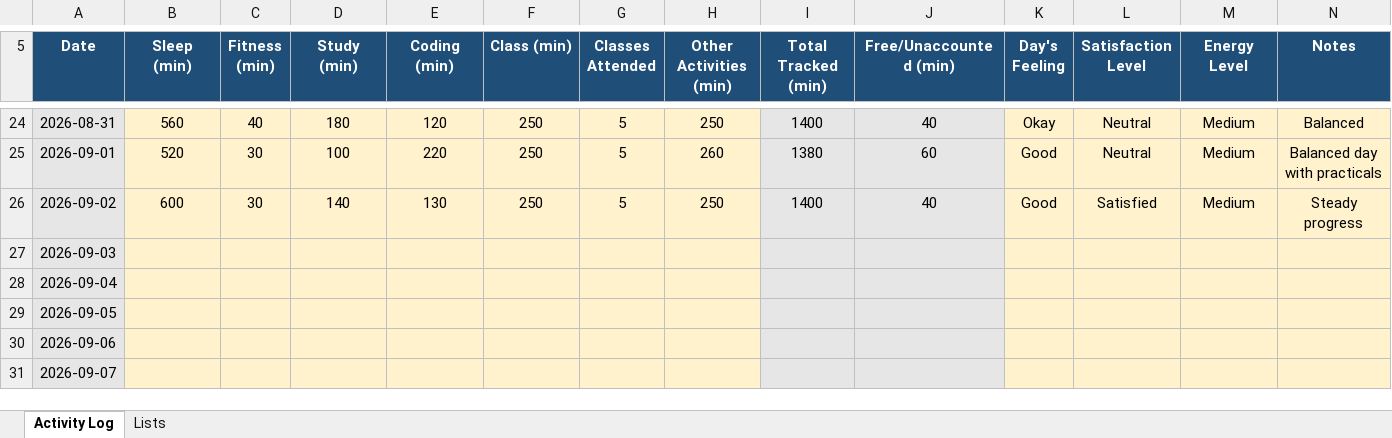
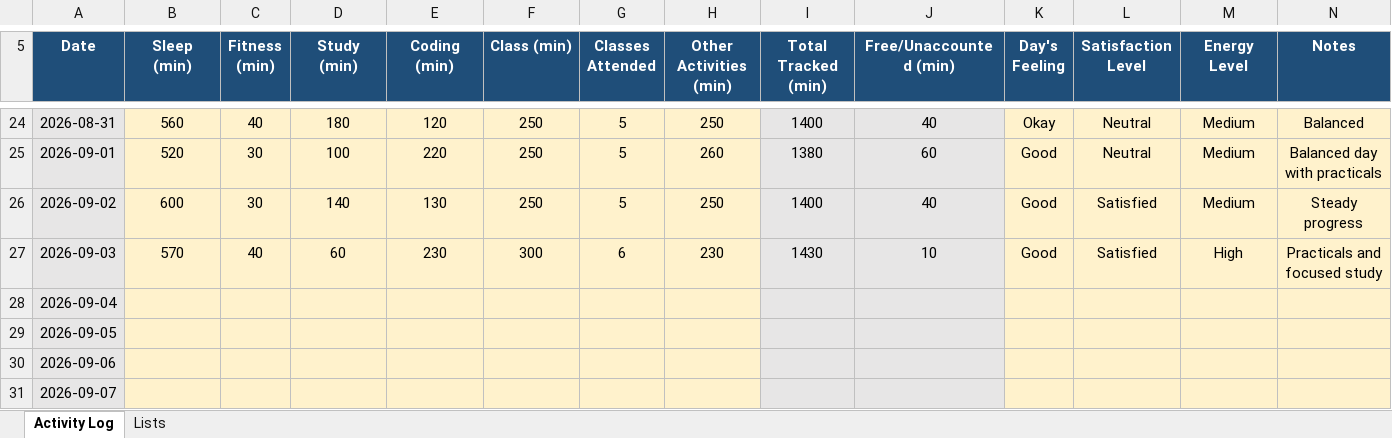
Before and after one commit to abhishekkv087-hub/CAP776, an Excel workbook: data/12617525.xlsx, sheet Activity Log, drawn as a sheet; only a part is shown, gaps mark what is left out; values as stored, in another font and other column widths than the file's, no borders; conditional formats not drawn; the diff names each change by its address in the sheet, - before the commit and + after, or states it on an @@ line.

Commit message:
Update Day 22 activity data

```diff
--- a/data/12617525.xlsx (sheet Activity Log)
+++ b/data/12617525.xlsx (sheet Activity Log)
-B27 (Sleep (min)): (empty)
+B27 (Sleep (min)): 570
-C27 (Fitness (min)): (empty)
+C27 (Fitness (min)): 40
-D27 (Study (min)): (empty)
+D27 (Study (min)): 60
-E27 (Coding (min)): (empty)
+E27 (Coding (min)): 230
-F27 (Class (min)): (empty)
+F27 (Class (min)): 300
-G27 (Classes Attended): (empty)
+G27 (Classes Attended): 6
-H27 (Other Activities (min)): (empty)
+H27 (Other Activities (min)): 230
-I27 (Total Tracked (min)): (empty)
+I27 (Total Tracked (min)): 1430
-J27 (Free/Unaccounted (min)): (empty)
+J27 (Free/Unaccounted (min)): 10
-K27 (Day's Feeling): (empty)
+K27 (Day's Feeling): Good
-L27 (Satisfaction Level): (empty)
+L27 (Satisfaction Level): Satisfied
-M27 (Energy Level): (empty)
+M27 (Energy Level): High
-N27 (Notes): (empty)
+N27 (Notes): Practicals and focused study
```
